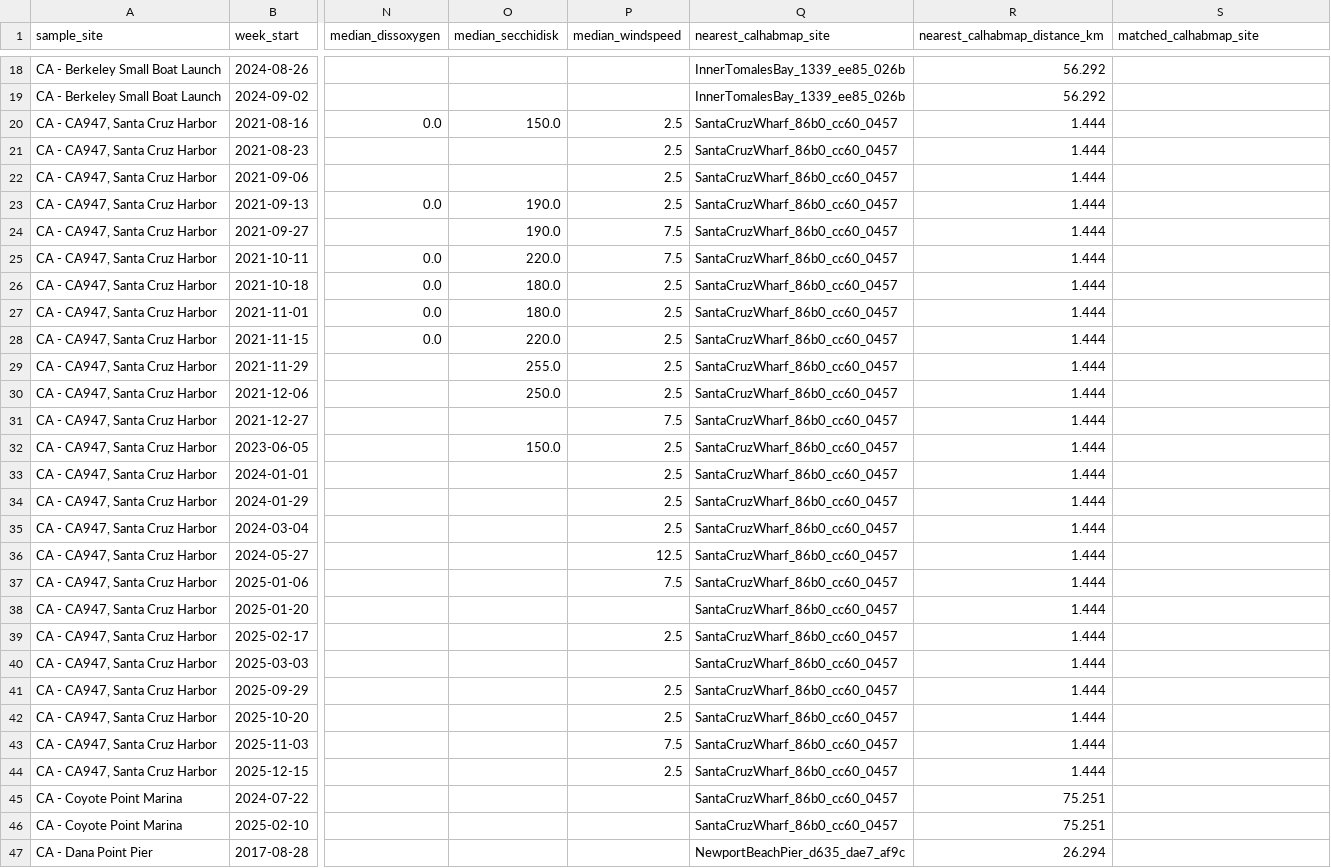
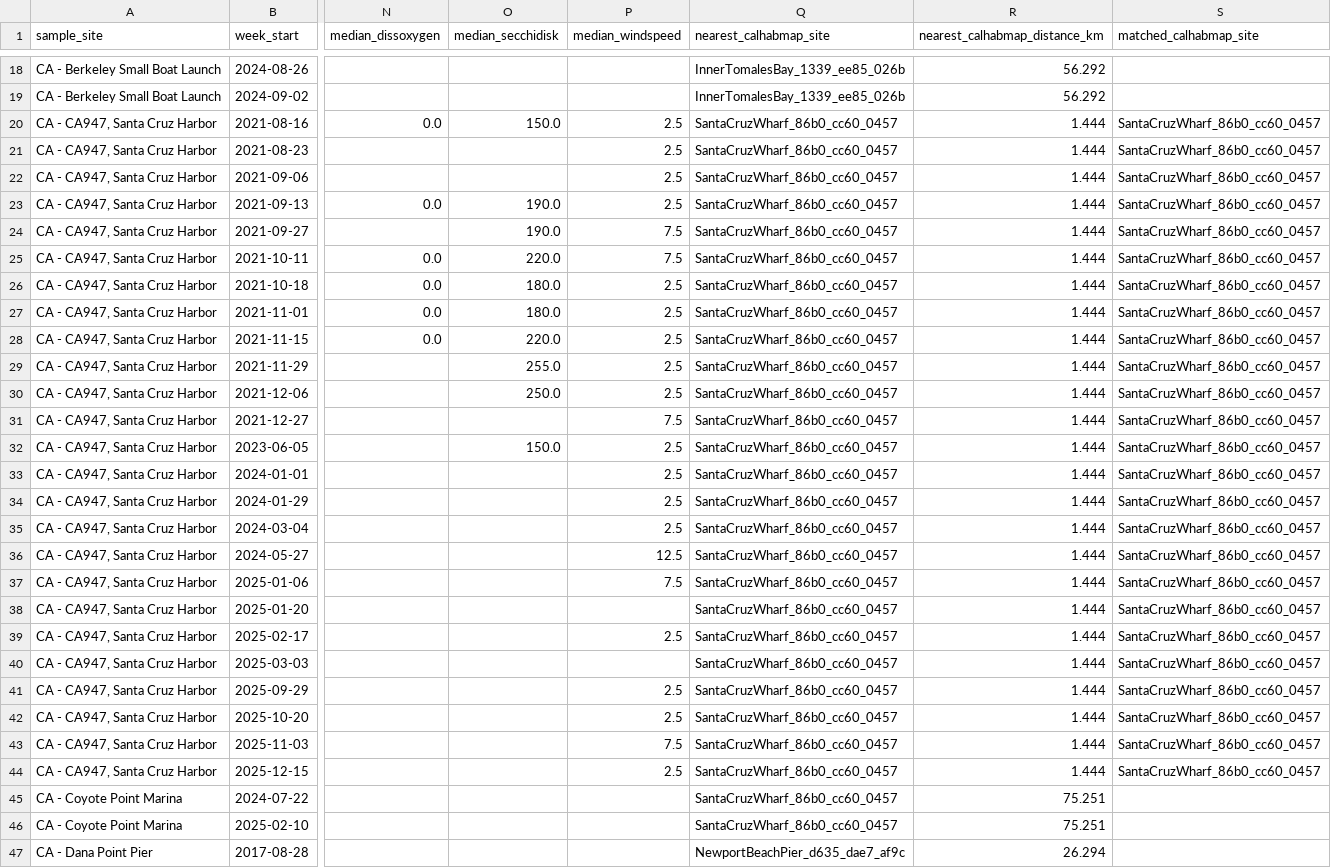
Before and after one commit to katiemoc/Harmful-Algal-Bloom-Predictor, a CSV file: notebooks/noaa_pmn/data/noaa_pmn_california_weekly_site.csv, drawn as a sheet; only a part is shown, gaps mark what is left out; the diff covers the shown part only; the diff names each change by its address in the sheet, - before the commit and + after, or states it on an @@ line.

Commit message:
Update California NOAA PMN data outputs

```diff
--- a/notebooks/noaa_pmn/data/noaa_pmn_california_weekly_site.csv
+++ b/notebooks/noaa_pmn/data/noaa_pmn_california_weekly_site.csv
-S20:S44 (matched_calhabmap_site): (empty)
+S20:S44 (matched_calhabmap_site): SantaCruzWharf_86b0_cc60_0457
```
Also changed, not shown: 18 edited cells elsewhere in this file, 2 other files.
